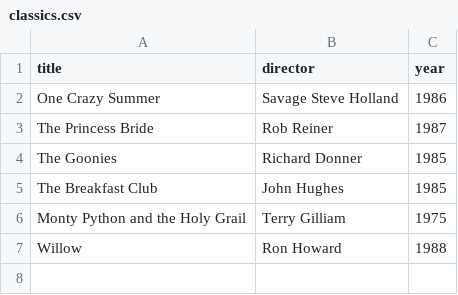
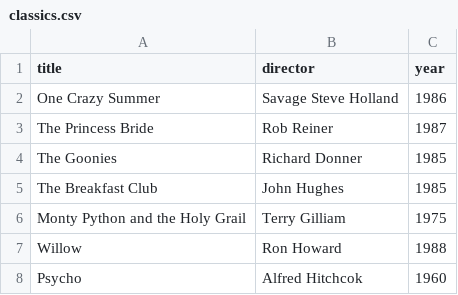
Before and after one commit to GravyXIII/webflyx, a CSV file: classics.csv, drawn as a sheet.

Commit message:
L: update classics.csv

```diff
--- a/classics.csv
+++ b/classics.csv
@@ -7 +7,2 @@ Monty Python and the Holy Grail, Terry Gilliam, 1975
 Willow, Ron Howard, 1988
+Psycho, Alfred Hitchcok, 1960
```
